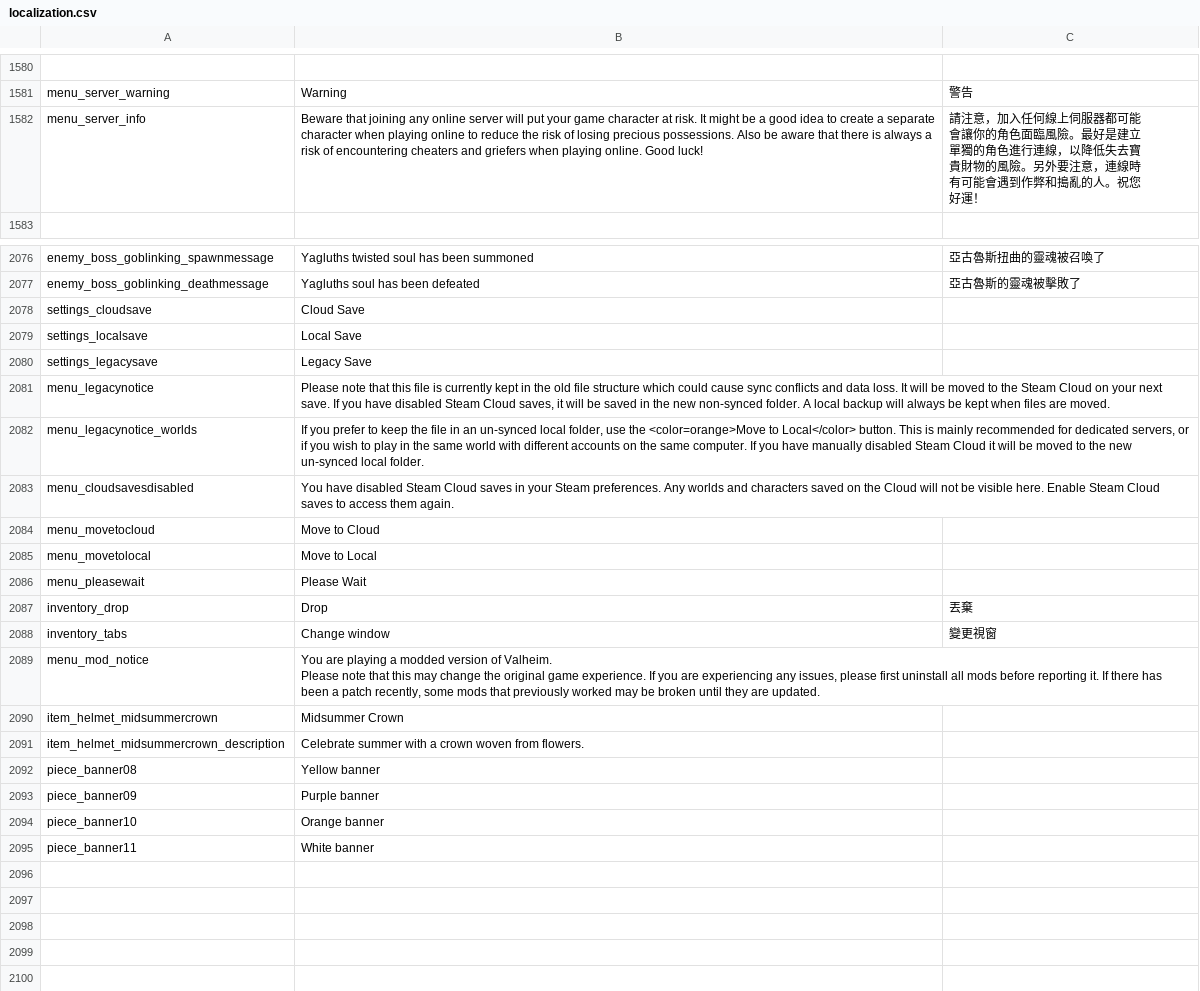
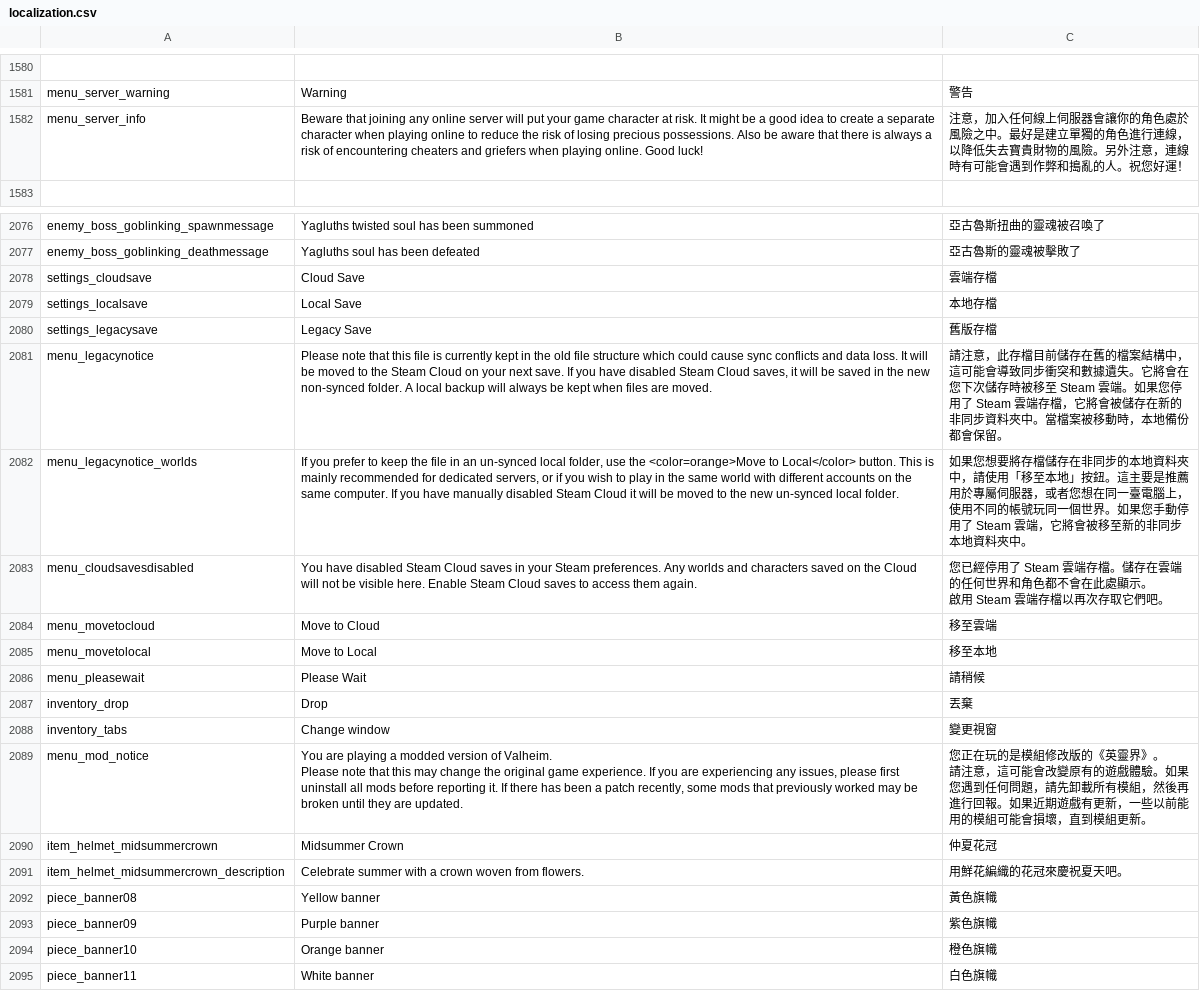
Before and after one commit to codebayin/Valheim.zh_TW, a CSV file: translation/localization.csv, drawn as a sheet; only a part is shown, gaps mark what is left out; ↵ is a line break in a cell; the diff names each change by its address in the sheet, - before the commit and + after, or states it on an @@ line.

Commit message:
Retouch and translate

```diff
--- a/translation/localization.csv
+++ b/translation/localization.csv
-C1582: 請注意，加入任何線上伺服器都可能 ↵ 會讓你的角色面臨風險。最好是建立 ↵ 單獨的角色進行連線，以降低失去寶 ↵ 貴財物的風險。另外要注意，連線時 ↵ 有可能會遇到作弊和搗亂的人。祝您 ↵ 好運！
+C1582: 注意，加入任何線上伺服器會讓你的角色處於 ↵ 風險之中。最好是建立單獨的角色進行連線， ↵ 以降低失去寶貴財物的風險。另外注意，連線 ↵ 時有可能會遇到作弊和搗亂的人。祝您好運！
-C2078: (empty)
+C2078: 雲端存檔
-C2079: (empty)
+C2079: 本地存檔
-C2080: (empty)
+C2080: 舊版存檔
-C2081: (empty)
+C2081: 請注意，此存檔目前儲存在舊的檔案結構中， ↵ 這可能會導致同步衝突和數據遺失。它將會在 ↵ 您下次儲存時被移至 Steam 雲端。如果您停 ↵ 用了 Steam 雲端存檔，它將會被儲存在新的 ↵ 非同步資料夾中。當檔案被移動時，本地備份 ↵ 都會保留。
-C2082: (empty)
+C2082: 如果您想要將存檔儲存在非同步的本地資料夾 ↵ 中，請使用「移至本地」按鈕。這主要是推薦 ↵ 用於專屬伺服器，或者您想在同一臺電腦上， ↵ 使用不同的帳號玩同一個世界。如果您手動停 ↵ 用了 Steam 雲端，它將會被移至新的非同步 ↵ 本地資料夾中。
-C2083: (empty)
+C2083: 您已經停用了 Steam 雲端存檔。儲存在雲端 ↵ 的任何世界和角色都不會在此處顯示。 ↵ 啟用 Steam 雲端存檔以再次存取它們吧。
-C2084: (empty)
+C2084: 移至雲端
-C2085: (empty)
+C2085: 移至本地
-C2086: (empty)
+C2086: 請稍候
-C2089: (empty)
+C2089: 您正在玩的是模組修改版的《英靈界》。 ↵ 請注意，這可能會改變原有的遊戲體驗。如果 ↵ 您遇到任何問題，請先卸載所有模組，然後再 ↵ 進行回報。如果近期遊戲有更新，一些以前能 ↵ 用的模組可能會損壞，直到模組更新。
-C2090: (empty)
+C2090: 仲夏花冠
-C2091: (empty)
+C2091: 用鮮花編織的花冠來慶祝夏天吧。
-C2092: (empty)
+C2092: 黃色旗幟
-C2093: (empty)
+C2093: 紫色旗幟
-C2094: (empty)
+C2094: 橙色旗幟
-C2095: (empty)
+C2095: 白色旗幟
```
